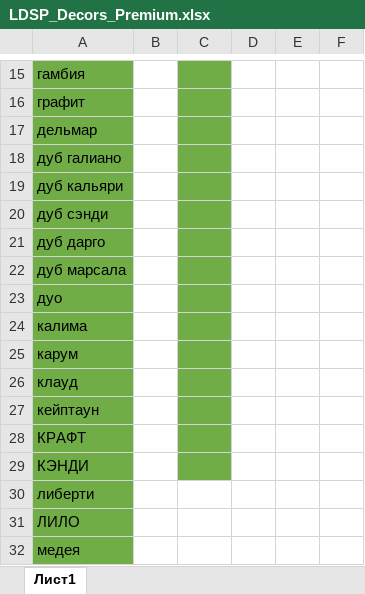
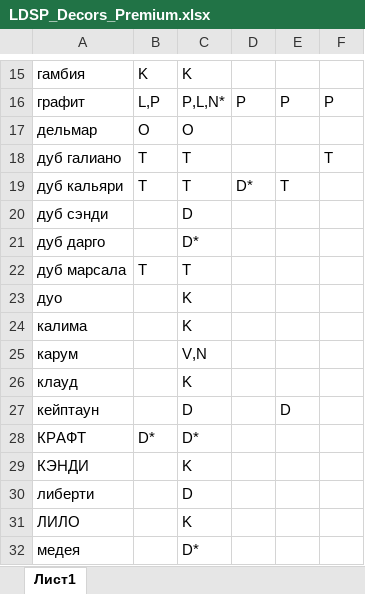
Before and after one commit to makshsn/lamarty_ldsp, an Excel workbook: src/price/LDSP_Decors_Premium.xlsx, sheet Лист1, drawn as a sheet; only a part is shown, gaps mark what is left out; values as stored, in another font and other column widths than the file's, no borders; the diff covers the shown part only; the diff names each change by its address in the sheet, - before the commit and + after, or states it on an @@ line.

```diff
--- a/src/price/LDSP_Decors_Premium.xlsx (sheet Лист1)
+++ b/src/price/LDSP_Decors_Premium.xlsx (sheet Лист1)
-A15:A32 fill: #70AD47
+A15:A32 fill: none
-B15: (empty)
+B15: K
-C15:C29 fill: #70AD47
+C15:C29 fill: none
-C15: (empty)
+C15: K
-B16: (empty)
+B16: L,P
-C16: (empty)
+C16: P,L,N*
-D16: (empty)
+D16: P
-E16: (empty)
+E16: P
-F16: (empty)
+F16: P
-B17: (empty)
+B17: O
-C17: (empty)
+C17: O
-B18:B19: (empty)
+B18:B19: T
-C18:C19: (empty)
+C18:C19: T
-F18: (empty)
+F18: T
-D19: (empty)
+D19: D*
-E19: (empty)
+E19: T
-C20: (empty)
+C20: D
-C21: (empty)
+C21: D*
-B22: (empty)
+B22: T
-C22: (empty)
+C22: T
-C23:C24: (empty)
+C23:C24: K
-C25: (empty)
+C25: V,N
-C26: (empty)
+C26: K
-C27: (empty)
+C27: D
-E27: (empty)
+E27: D
-B28: (empty)
+B28: D*
-C28: (empty)
+C28: D*
-C29: (empty)
+C29: K
-C30: (empty)
+C30: D
-C31: (empty)
+C31: K
-C32: (empty)
+C32: D*
```
Also changed, not shown: 114 edited cells and cell formats elsewhere in this sheet, 2 other files.
